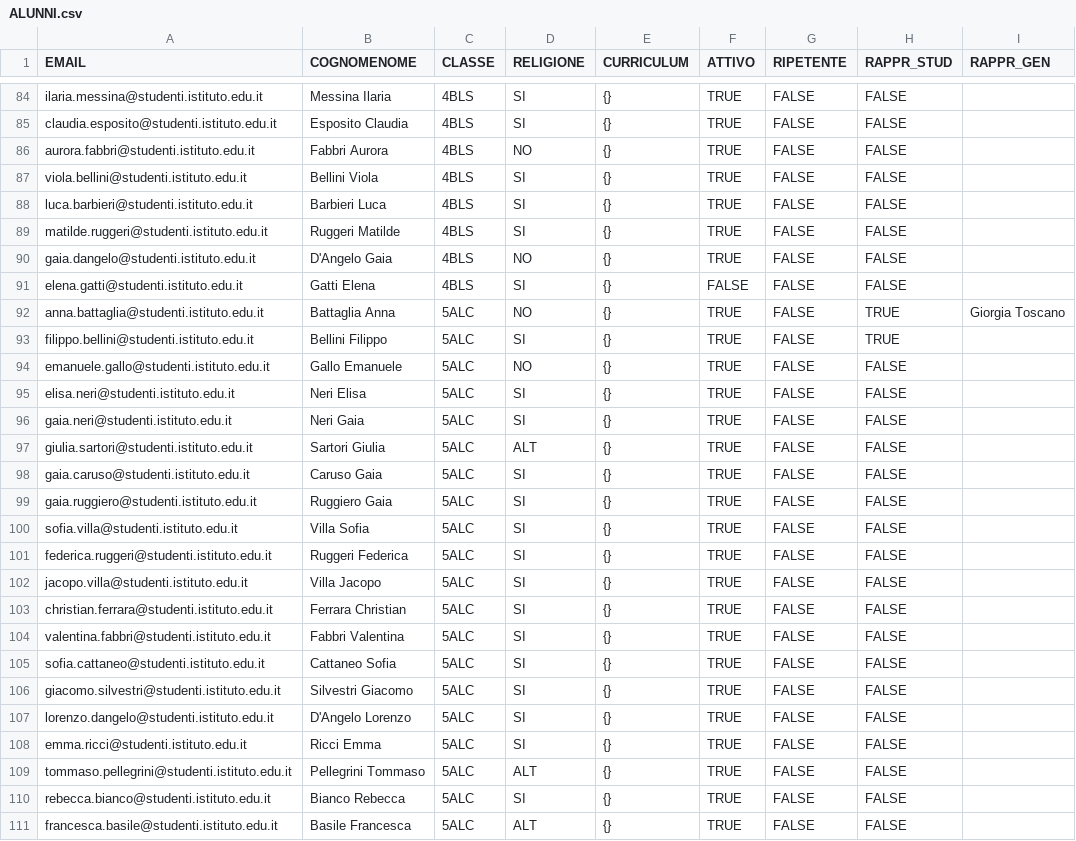
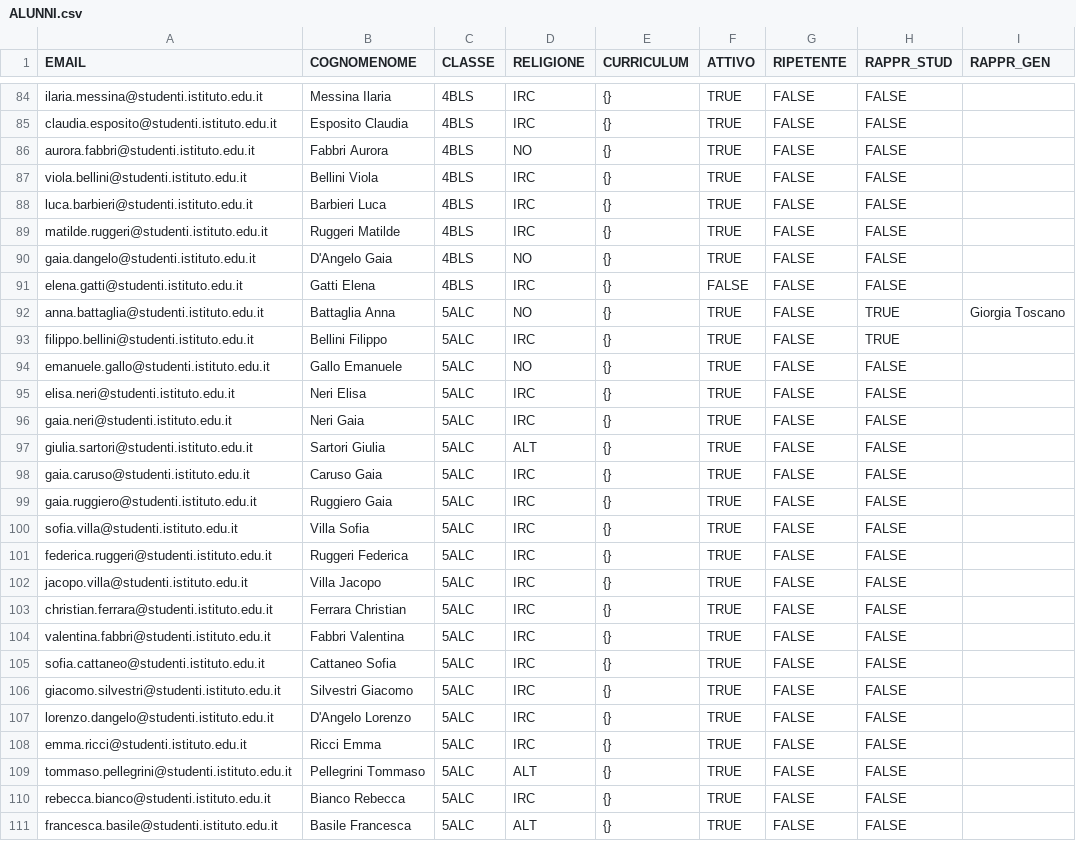
Before and after one commit to giulioleuci/ALDO-L-emanatore-di-Documenti-Online, a CSV file: FAKEDB/ALUNNI.csv, drawn as a sheet; only a part is shown, gaps mark what is left out; the diff covers the shown part only; the diff names each change by its address in the sheet, - before the commit and + after, or states it on an @@ line.

```diff
--- a/FAKEDB/ALUNNI.csv
+++ b/FAKEDB/ALUNNI.csv
-D84:D85 (RELIGIONE): SI
+D84:D85 (RELIGIONE): IRC
-D87:D89 (RELIGIONE): SI
+D87:D89 (RELIGIONE): IRC
-D91 (RELIGIONE): SI
+D91 (RELIGIONE): IRC
-D93 (RELIGIONE): SI
+D93 (RELIGIONE): IRC
-D95:D96 (RELIGIONE): SI
+D95:D96 (RELIGIONE): IRC
-D98:D108 (RELIGIONE): SI
+D98:D108 (RELIGIONE): IRC
-D110 (RELIGIONE): SI
+D110 (RELIGIONE): IRC
```
Also changed, not shown: 75 edited cells elsewhere in this file, 13 other files.
